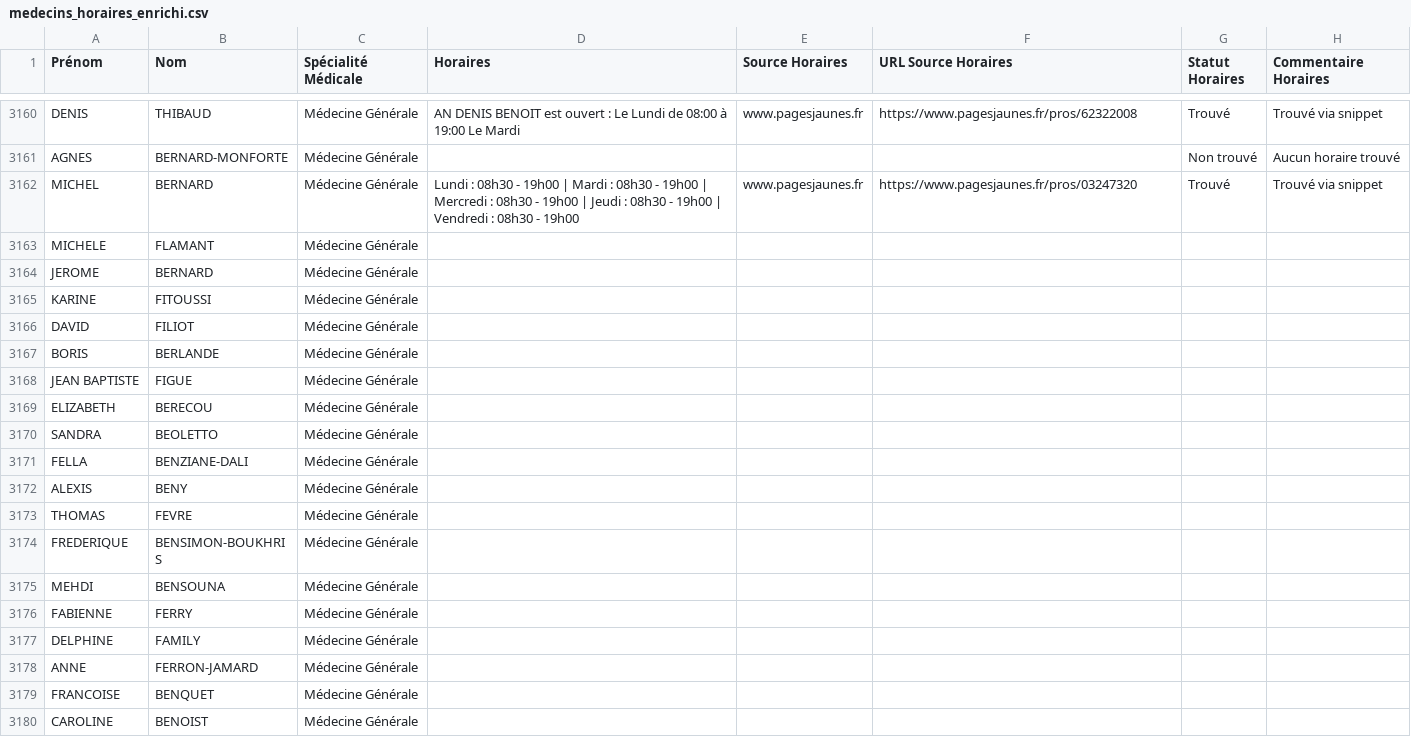
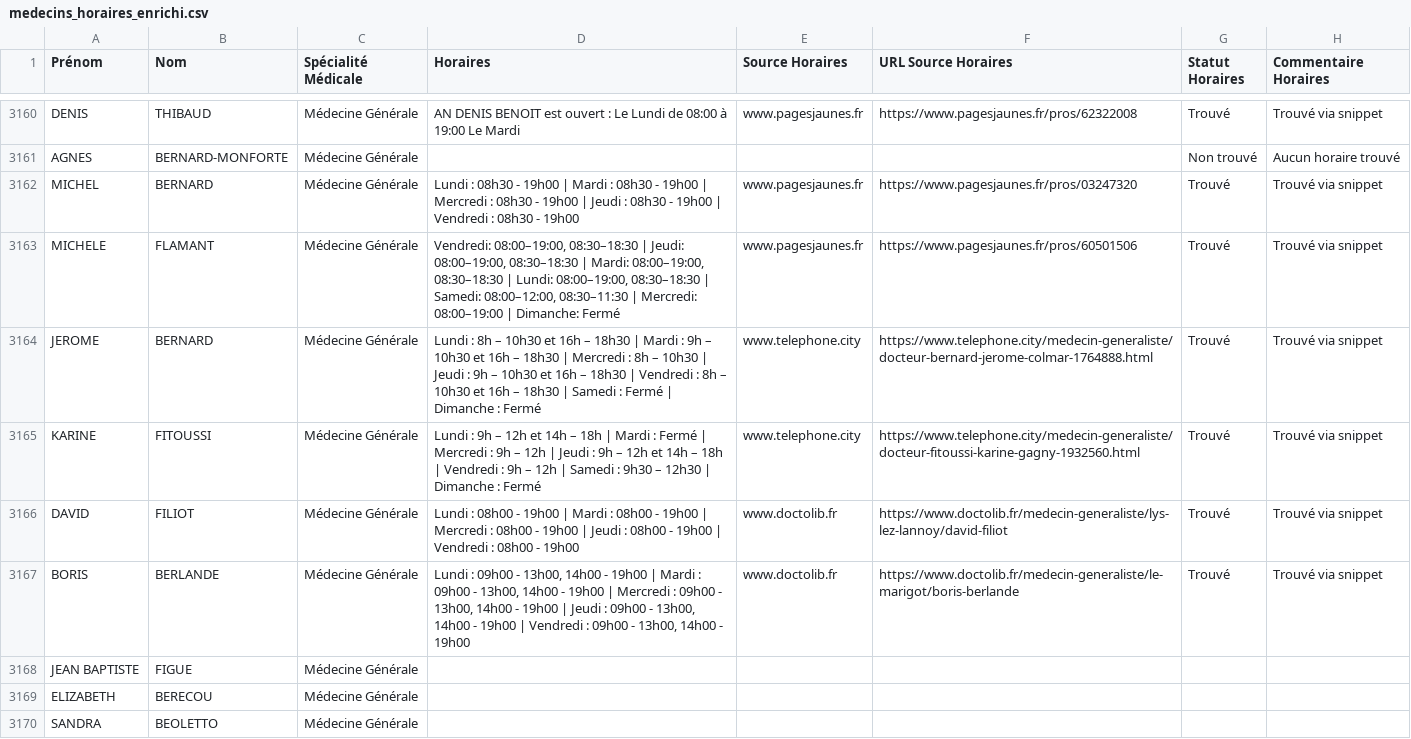
Before and after one commit to tsimokaza01-source/URL-9, a CSV file: medecins_horaires_enrichi.csv, drawn as a sheet; only a part is shown, gaps mark what is left out; the shorter side is filled out with more unchanged rows.

```diff
--- a/medecins_horaires_enrichi.csv
+++ b/medecins_horaires_enrichi.csv
@@ -3162,7 +3162,7 @@ AGNES;BERNARD-MONFORTE;Médecine Générale;;;;Non trouvé;Aucun horaire trouvé
 MICHEL;BERNARD;Médecine Générale;Lundi : 08h30 - 19h00 | Mardi : 08h30 - 19h00 | Mercredi : 08h30 - 19h00 | Jeudi : 08h30 - 19h00 | Vendredi : 08h30 - 19h00;www.pagesjaunes.fr;https://www.pagesjaunes.fr/pros/03247320;Trouvé;Trouvé via snippet
-MICHELE;FLAMANT;Médecine Générale;;;;;
-JEROME;BERNARD;Médecine Générale;;;;;
-KARINE;FITOUSSI;Médecine Générale;;;;;
-DAVID;FILIOT;Médecine Générale;;;;;
-BORIS;BERLANDE;Médecine Générale;;;;;
+MICHELE;FLAMANT;Médecine Générale;Vendredi: 08:00–19:00, 08:30–18:30 | Jeudi: 08:00–19:00, 08:30–18:30 | Mardi: 08:00–19:00, 08:30–18:30 | Lundi: 08:00–19:00, 08:30–18:30 | Samedi: 08:00–12:00, 08:30–11:30 | Mercredi: 08:00–19:00 | Dimanche: Fermé;www.pagesjaunes.fr;https://www.pagesjaunes.fr/pros/60501506;Trouvé;Trouvé via snippet
+JEROME;BERNARD;Médecine Générale;Lundi : 8h – 10h30 et 16h – 18h30 | Mardi : 9h – 10h30 et 16h – 18h30 | Mercredi : 8h – 10h30 | Jeudi : 9h – 10h30 et 16h – 18h30 | Vendredi : 8h – 10h30 et 16h – 18h30 | Samedi : Fermé | Dimanche : Fermé;www.telephone.city;https://www.telephone.city/medecin-generaliste/docteur-bernard-jerome-colmar-1764888.html;Trouvé;Trouvé via snippet
+KARINE;FITOUSSI;Médecine Générale;Lundi : 9h – 12h et 14h – 18h | Mardi : Fermé | Mercredi : 9h – 12h | Jeudi : 9h – 12h et 14h – 18h | Vendredi : 9h – 12h | Samedi : 9h30 – 12h30 | Dimanche : Fermé;www.telephone.city;https://www.telephone.city/medecin-generaliste/docteur-fitoussi-karine-gagny-1932560.html;Trouvé;Trouvé via snippet
+DAVID;FILIOT;Médecine Générale;Lundi : 08h00 - 19h00 | Mardi : 08h00 - 19h00 | Mercredi : 08h00 - 19h00 | Jeudi : 08h00 - 19h00 | Vendredi : 08h00 - 19h00;www.doctolib.fr;https://www.doctolib.fr/medecin-generaliste/lys-lez-lannoy/david-filiot;Trouvé;Trouvé via snippet
+BORIS;BERLANDE;Médecine Générale;Lundi : 09h00 - 13h00, 14h00 - 19h00 | Mardi : 09h00 - 13h00, 14h00 - 19h00 | Mercredi : 09h00 - 13h00, 14h00 - 19h00 | Jeudi : 09h00 - 13h00, 14h00 - 19h00 | Vendredi : 09h00 - 13h00, 14h00 - 19h00;www.doctolib.fr;https://www.doctolib.fr/medecin-generaliste/le-marigot/boris-berlande;Trouvé;Trouvé via snippet
 JEAN BAPTISTE;FIGUE;Médecine Générale;;;;;
```
